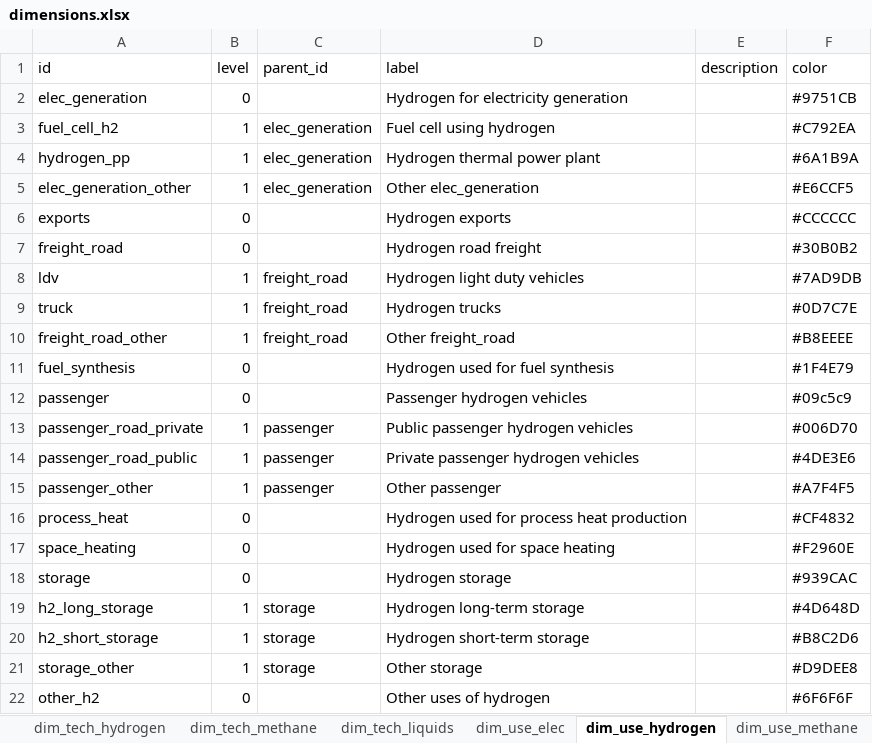
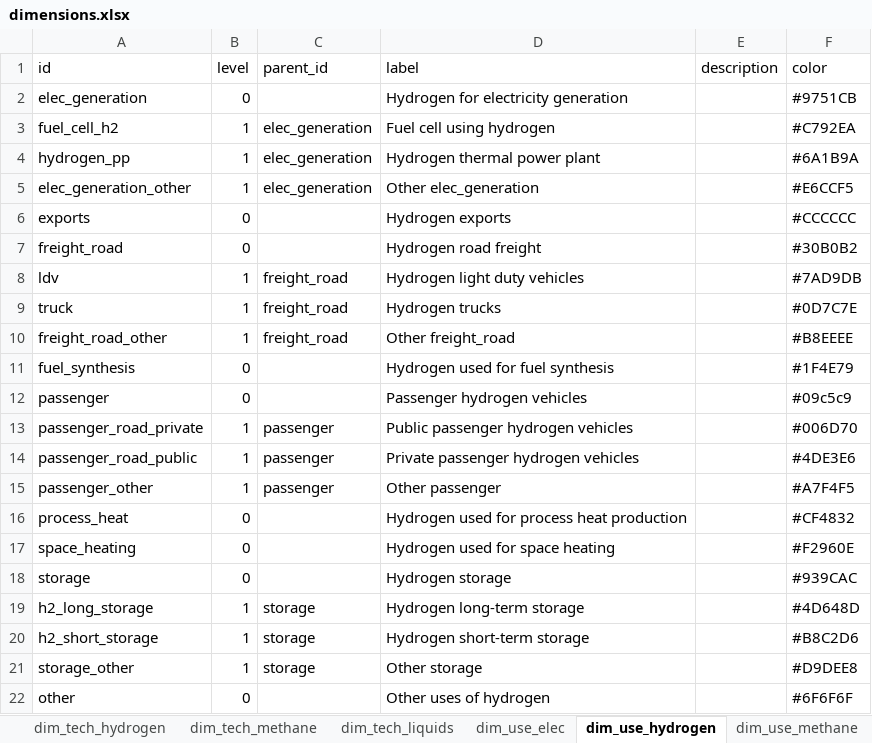
Before and after one commit to sweet-cross/data_model_tmp, an Excel workbook: data/dimensions/dimensions.xlsx, sheet dim_use_hydrogen, drawn as a sheet; values as stored, in another font and other column widths than the file's, no borders; the diff names each change by its address in the sheet, - before the commit and + after, or states it on an @@ line.

Commit message:
changed: at level 0 other category must be named 'other'

```diff
--- a/data/dimensions/dimensions.xlsx (sheet dim_use_hydrogen)
+++ b/data/dimensions/dimensions.xlsx (sheet dim_use_hydrogen)
-A22 (id): other_h2
+A22 (id): other
```
Also changed, not shown: sheet dim_use_methane, sheet dim_use_liquids, sheet dim_use_elec.
